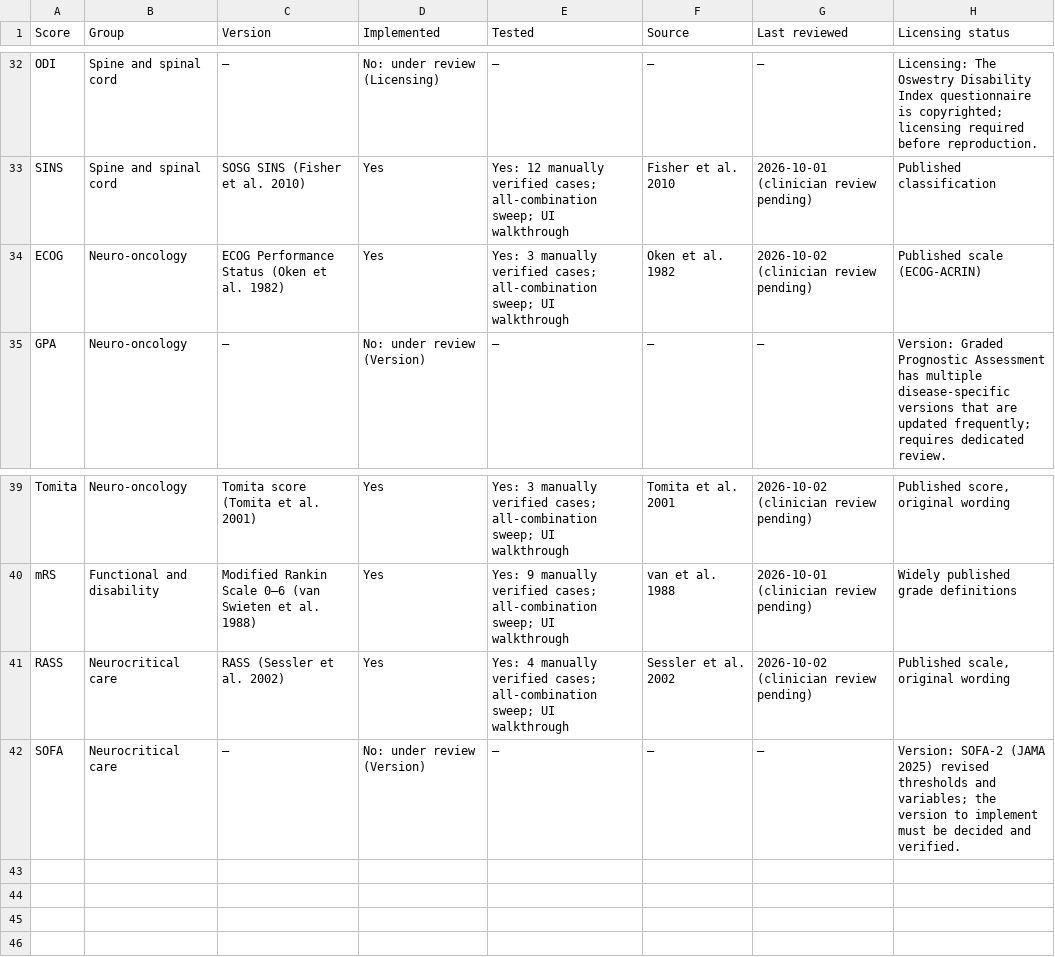
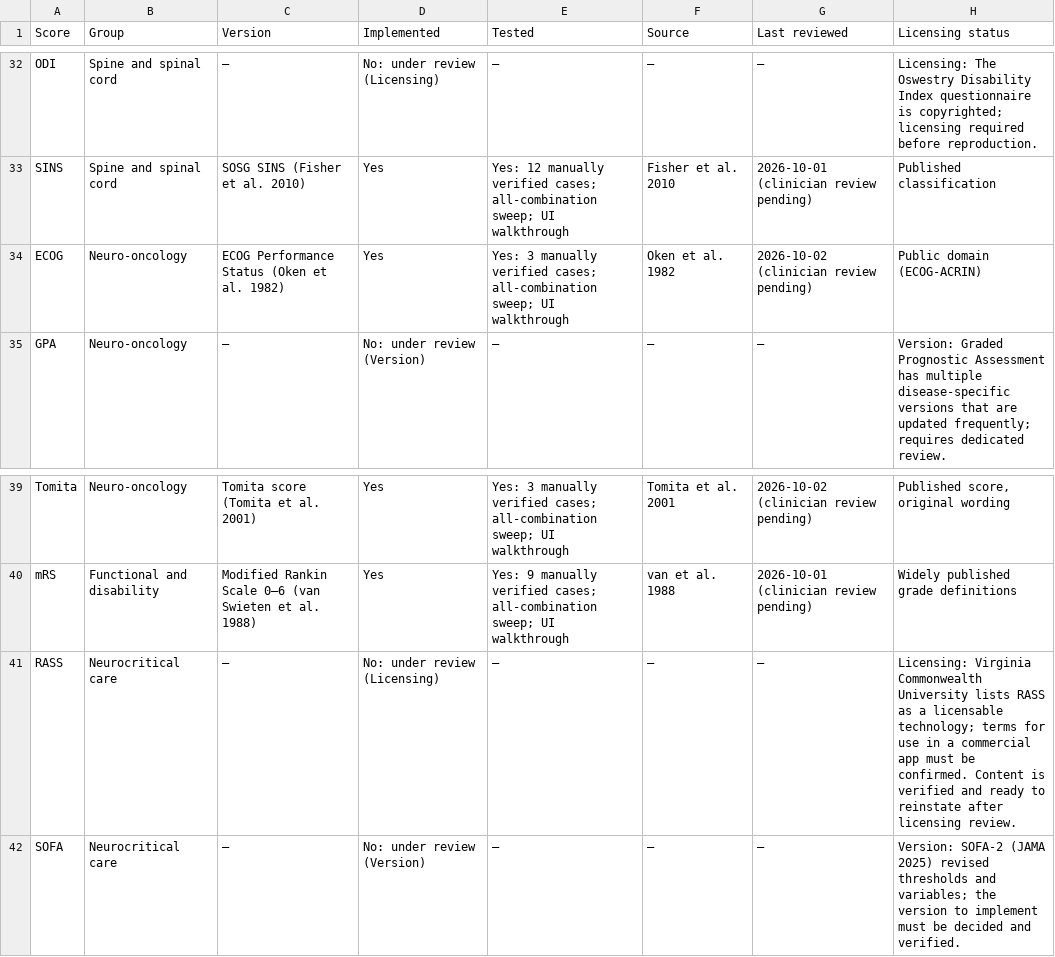
Before and after one commit to jemishmayani/Insula-Neuro-Score, a CSV file: docs/CONTENT-AUDIT.csv, drawn as a sheet; only a part is shown, gaps mark what is left out.

Commit message:
Phase 9 (v0.9.1): medical content audit — not clinically ready
- calculation audit through the production engine: 28 scores, 426k combinations, 0 internal issues
- source re-verification: ICH, Hunt & Hess, RASS, KPS/ECOG, Tomita, GCS-P confirmed or flagged
- corrections: ICH cohort size removed; H&H grade IV wording; GCS-P band provenance; Tokuhashi conflict notice; ECOG public domain
- RASS held back pending licensing review (content + tests retained)
- docs: MEDICAL-CONTENT-AUDIT.md (content audit, calculation audit, 12 unresolved issues, manual-verification list), CALCULATION-AUDIT.md

```diff
--- a/docs/CONTENT-AUDIT.csv
+++ b/docs/CONTENT-AUDIT.csv
@@ -33,3 +33,3 @@ ODI,Spine and spinal cord,—,No: under review (Licensing),—,—,—,Licensing
 SINS,Spine and spinal cord,SOSG SINS (Fisher et al. 2010),Yes,Yes: 12 manually verified cases; all-combination sweep; UI walkthrough,Fisher et al. 2010,2026-10-01 (clinician review pending),Published classification
-ECOG,Neuro-oncology,ECOG Performance Status (Oken et al. 1982),Yes,Yes: 3 manually verified cases; all-combination sweep; UI walkthrough,Oken et al. 1982,2026-10-02 (clinician review pending),Published scale (ECOG-ACRIN)
+ECOG,Neuro-oncology,ECOG Performance Status (Oken et al. 1982),Yes,Yes: 3 manually verified cases; all-combination sweep; UI walkthrough,Oken et al. 1982,2026-10-02 (clinician review pending),Public domain (ECOG-ACRIN)
 GPA,Neuro-oncology,—,No: under review (Version),—,—,—,Version: Graded Prognostic Assessment has multiple disease-specific versions that are updated frequently; requires dedicated review.
@@ -40,3 +40,3 @@ Tomita,Neuro-oncology,Tomita score (Tomita et al. 2001),Yes,Yes: 3 manually veri
 mRS,Functional and disability,Modified Rankin Scale 0–6 (van Swieten et al. 1988),Yes,Yes: 9 manually verified cases; all-combination sweep; UI walkthrough,van et al. 1988,2026-10-01 (clinician review pending),Widely published grade definitions
-RASS,Neurocritical care,RASS (Sessler et al. 2002),Yes,Yes: 4 manually verified cases; all-combination sweep; UI walkthrough,Sessler et al. 2002,2026-10-02 (clinician review pending),"Published scale, original wording"
+RASS,Neurocritical care,—,No: under review (Licensing),—,—,—,Licensing: Virginia Commonwealth University lists RASS as a licensable technology; terms for use in a commercial app must be confirmed. Content is verified and ready to reinstate after licensing review.
 SOFA,Neurocritical care,—,No: under review (Version),—,—,—,Version: SOFA-2 (JAMA 2025) revised thresholds and variables; the version to implement must be decided and verified.
```
Also changed, not shown: 21 other files.
